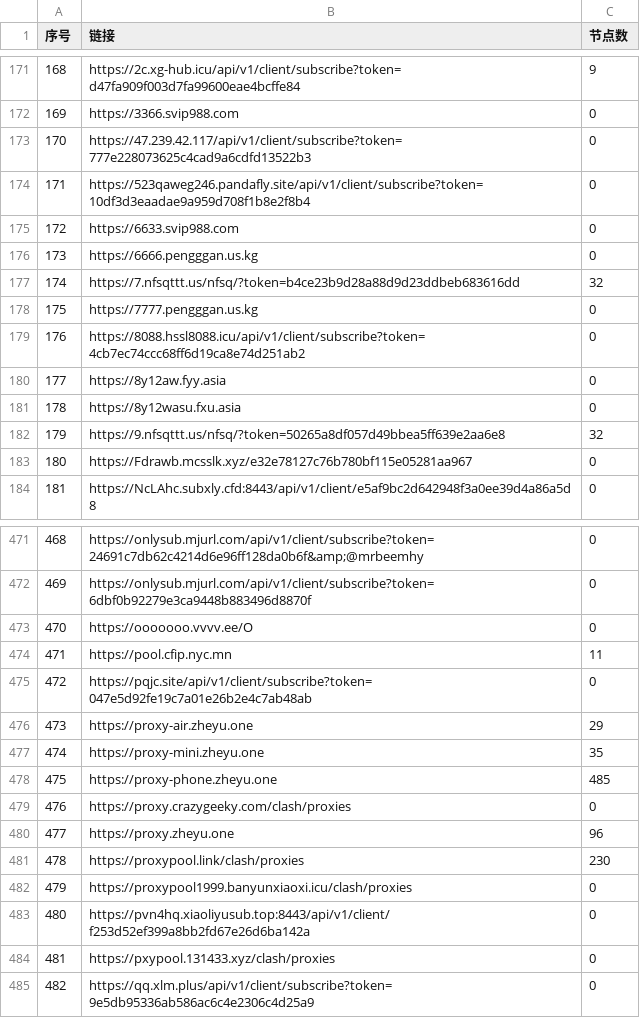
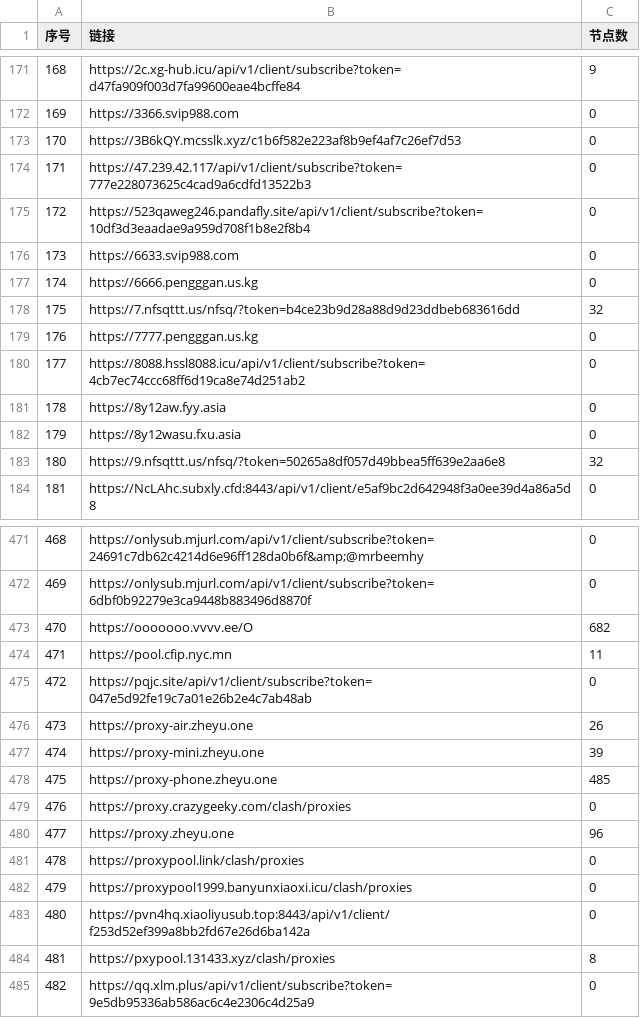
Before and after one commit to 3878590578/NoMoreWalls, a CSV file: list_result.csv, drawn as a sheet; only a part is shown, gaps mark what is left out; the diff covers the shown part only.

```diff
--- a/list_result.csv
+++ b/list_result.csv
@@ -172,13 +172,13 @@
 169,https://3366.svip988.com,0
-170,https://47.239.42.117/api/v1/client/subscribe?token=777e228073625c4cad9a6cdfd13522b3,0
-171,https://523qaweg246.pandafly.site/api/v1/client/subscribe?token=10df3d3eaadae9a959d708f1b8e2f8b4,0
-172,https://6633.svip988.com,0
-173,https://6666.pengggan.us.kg,0
-174,https://7.nfsqttt.us/nfsq/?token=b4ce23b9d28a88d9d23ddbeb683616dd,32
-175,https://7777.pengggan.us.kg,0
-176,https://8088.hssl8088.icu/api/v1/client/subscribe?token=4cb7ec74ccc68ff6d19ca8e74d251ab2,0
-177,https://8y12aw.fyy.asia,0
-178,https://8y12wasu.fxu.asia,0
-179,https://9.nfsqttt.us/nfsq/?token=50265a8df057d49bbea5ff639e2aa6e8,32
-180,https://Fdrawb.mcsslk.xyz/e32e78127c76b780bf115e05281aa967,0
+170,https://3B6kQY.mcsslk.xyz/c1b6f582e223af8b9ef4af7c26ef7d53,0
+171,https://47.239.42.117/api/v1/client/subscribe?token=777e228073625c4cad9a6cdfd13522b3,0
+172,https://523qaweg246.pandafly.site/api/v1/client/subscribe?token=10df3d3eaadae9a959d708f1b8e2f8b4,0
+173,https://6633.svip988.com,0
+174,https://6666.pengggan.us.kg,0
+175,https://7.nfsqttt.us/nfsq/?token=b4ce23b9d28a88d9d23ddbeb683616dd,32
+176,https://7777.pengggan.us.kg,0
+177,https://8088.hssl8088.icu/api/v1/client/subscribe?token=4cb7ec74ccc68ff6d19ca8e74d251ab2,0
+178,https://8y12aw.fyy.asia,0
+179,https://8y12wasu.fxu.asia,0
+180,https://9.nfsqttt.us/nfsq/?token=50265a8df057d49bbea5ff639e2aa6e8,32
 181,https://NcLAhc.subxly.cfd:8443/api/v1/client/e5af9bc2d642948f3a0ee39d4a86a5d8,0
@@ -472,7 +472,7 @@
 469,https://onlysub.mjurl.com/api/v1/client/subscribe?token=6dbf0b92279e3ca9448b883496d8870f,0
-470,https://ooooooo.vvvv.ee/O,0
+470,https://ooooooo.vvvv.ee/O,682
 471,https://pool.cfip.nyc.mn,11
 472,https://pqjc.site/api/v1/client/subscribe?token=047e5d92fe19c7a01e26b2e4c7ab48ab,0
-473,https://proxy-air.zheyu.one,29
-474,https://proxy-mini.zheyu.one,35
+473,https://proxy-air.zheyu.one,26
+474,https://proxy-mini.zheyu.one,39
 475,https://proxy-phone.zheyu.one,485
@@ -480,6 +480,6 @@
 477,https://proxy.zheyu.one,96
-478,https://proxypool.link/clash/proxies,230
+478,https://proxypool.link/clash/proxies,0
 479,https://proxypool1999.banyunxiaoxi.icu/clash/proxies,0
 480,https://pvn4hq.xiaoliyusub.top:8443/api/v1/client/f253d52ef399a8bb2fd67e26d6ba142a,0
-481,https://pxypool.131433.xyz/clash/proxies,0
+481,https://pxypool.131433.xyz/clash/proxies,8
 482,https://qq.xlm.plus/api/v1/client/subscribe?token=9e5db95336ab586ac6c4e2306c4d25a9,0
```
Also changed, not shown: 18 edited cells elsewhere in this file, 44 other files.
